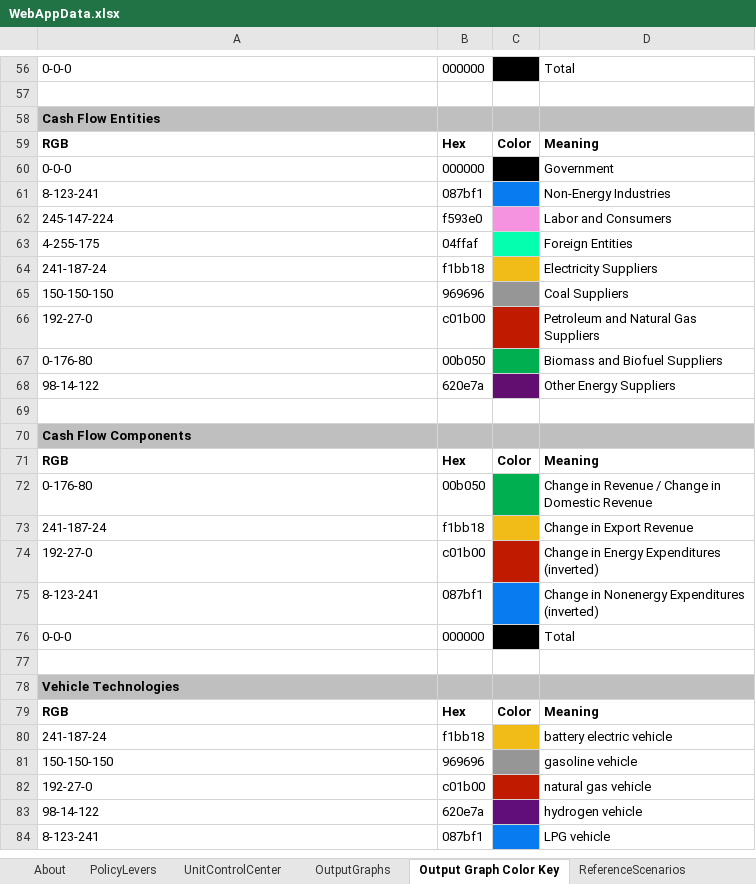
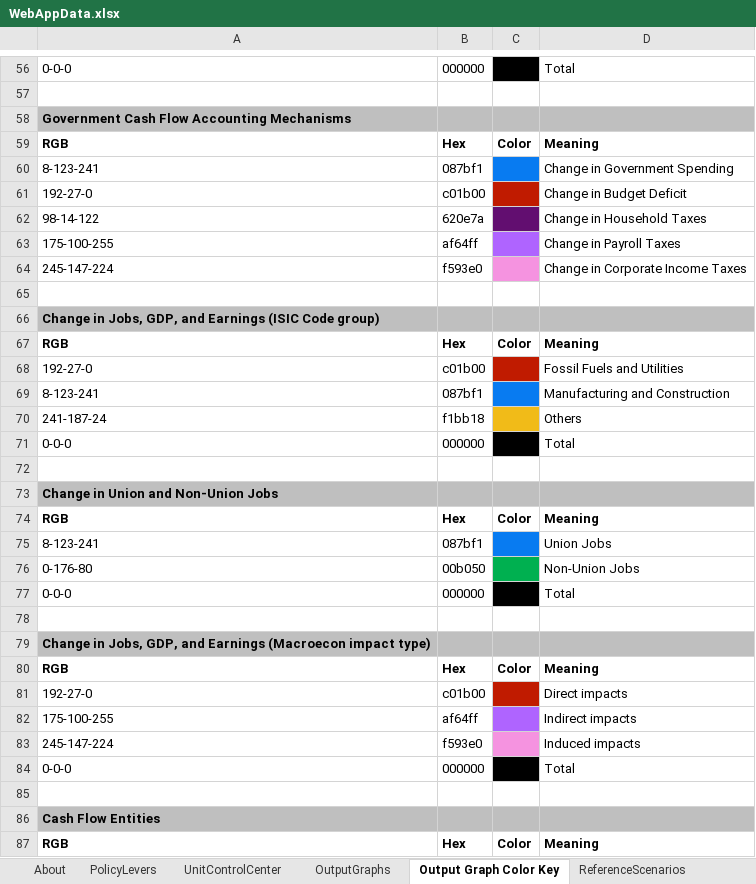
Before and after one commit to EnergyInnovation/eps-brazil, an Excel workbook: WebAppData.xlsx, sheet Output Graph Color Key, drawn as a sheet; only a part is shown, gaps mark what is left out; the shorter side is filled out with more unchanged rows; values as stored, in another font and other column widths than the file's, no borders; the diff names each change by its address in the sheet, - before the commit and + after, or states it on an @@ line.

```diff
--- a/WebAppData.xlsx (sheet Output Graph Color Key)
+++ b/WebAppData.xlsx (sheet Output Graph Color Key)
+row 58: Government Cash Flow Accounting Mechanisms
+row 59: RGB | Hex | Color | Meaning
+row 60: 8-123-241 | 087bf1 |  | Change in Government Spending
+row 61: 192-27-0 | c01b00 |  | Change in Budget Deficit
+row 62: 98-14-122 | 620e7a |  | Change in Household Taxes
+row 63: 175-100-255 | af64ff |  | Change in Payroll Taxes
+row 64: 245-147-224 | f593e0 |  | Change in Corporate Income Taxes
+row 65: (empty)
+row 66: Change in Jobs, GDP, and Earnings (ISIC Code group)
+row 67: RGB | Hex | Color | Meaning
+row 68: 192-27-0 | c01b00 |  | Fossil Fuels and Utilities
+row 69: 8-123-241 | 087bf1 |  | Manufacturing and Construction
+row 70: 241-187-24 | f1bb18 |  | Others
+row 71: 0-0-0 | 000000 |  | Total
+row 72: (empty)
+row 73: Change in Union and Non-Union Jobs
+row 74: RGB | Hex | Color | Meaning
+row 75: 8-123-241 | 087bf1 |  | Union Jobs
+row 76: 0-176-80 | 00b050 |  | Non-Union Jobs
+row 77: 0-0-0 | 000000 |  | Total
+row 78: (empty)
+row 79: Change in Jobs, GDP, and Earnings (Macroecon impact type)
+row 80: RGB | Hex | Color | Meaning
+row 81: 192-27-0 | c01b00 |  | Direct impacts
+row 82: 175-100-255 | af64ff |  | Indirect impacts
+row 83: 245-147-224 | f593e0 |  | Induced impacts
+row 84: 0-0-0 | 000000 |  | Total
+row 85: (empty)
```
Also changed, not shown: sheet PolicyLevers, sheet OutputGraphs, sheet UnitControlCenter, sheet About, sheet Target Calculations, sheet ReferenceScenarios, other sheet tabs, formulas that keep their value, 3 other files.
